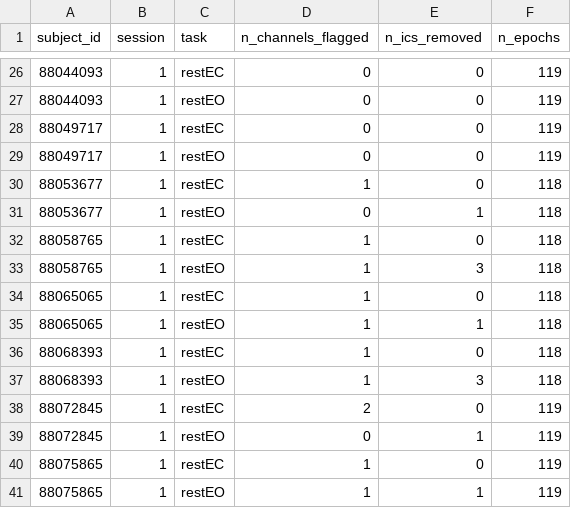
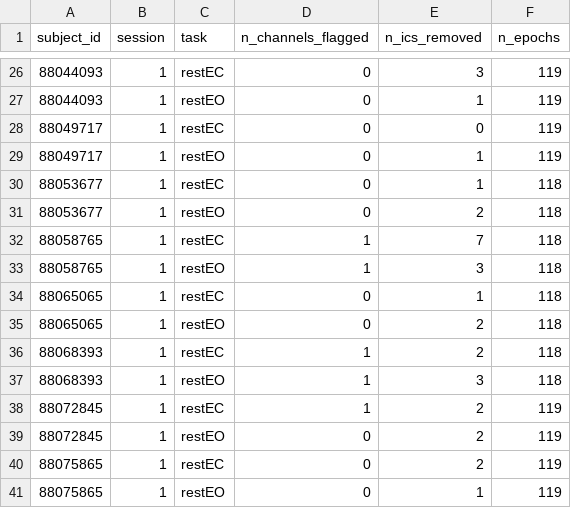
Before and after one commit to pyryhirvonen/eeg-preprocessing-validation-pipeline, a CSV file: derivatives/qc/qc_summary.csv, drawn as a sheet; only a part is shown, gaps mark what is left out; the diff covers the shown part only.

```diff
--- a/derivatives/qc/qc_summary.csv
+++ b/derivatives/qc/qc_summary.csv
@@ -26,16 +26,16 @@ subject_id,session,task,n_channels_flagged,n_ics_removed,n_epochs
-88044093,1,restEC,0,0,119
-88044093,1,restEO,0,0,119
+88044093,1,restEC,0,3,119
+88044093,1,restEO,0,1,119
 88049717,1,restEC,0,0,119
-88049717,1,restEO,0,0,119
-88053677,1,restEC,1,0,118
-88053677,1,restEO,0,1,118
-88058765,1,restEC,1,0,118
+88049717,1,restEO,0,1,119
+88053677,1,restEC,0,1,118
+88053677,1,restEO,0,2,118
+88058765,1,restEC,1,7,118
 88058765,1,restEO,1,3,118
-88065065,1,restEC,1,0,118
-88065065,1,restEO,1,1,118
-88068393,1,restEC,1,0,118
+88065065,1,restEC,0,1,118
+88065065,1,restEO,0,2,118
+88068393,1,restEC,1,2,118
 88068393,1,restEO,1,3,118
-88072845,1,restEC,2,0,119
-88072845,1,restEO,0,1,119
-88075865,1,restEC,1,0,119
-88075865,1,restEO,1,1,119
+88072845,1,restEC,1,2,119
+88072845,1,restEO,0,2,119
+88075865,1,restEC,0,2,119
+88075865,1,restEO,0,1,119
```
Also changed, not shown: 37 edited cells elsewhere in this file, derivatives/qc/permutation_results.csv, 6 other files.
